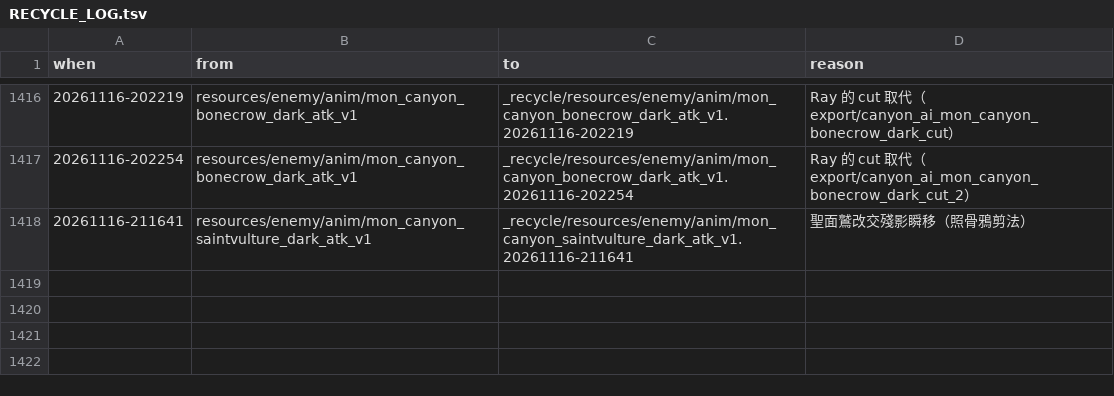
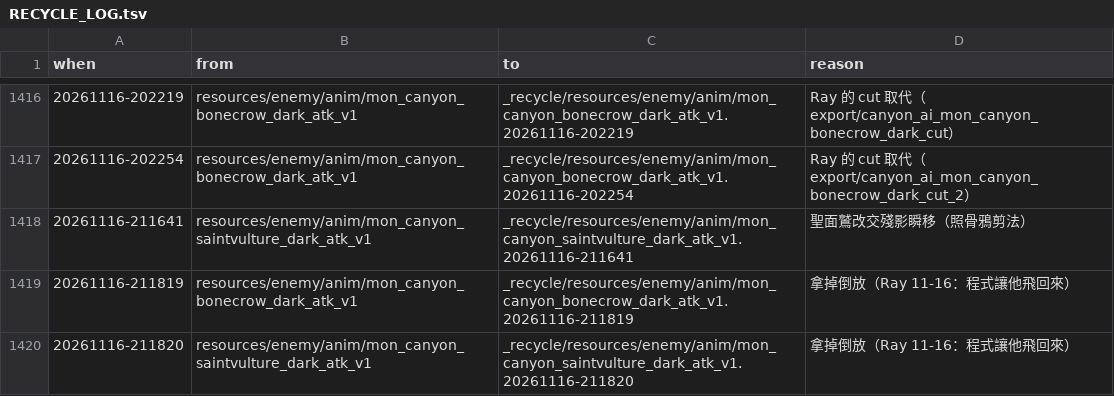
Before and after one commit to raykueco-debug/TIVOT, a TSV file: _recycle/RECYCLE_LOG.tsv, drawn as a sheet; only a part is shown, gaps mark what is left out; the diff names each change by its address in the sheet, - before the commit and + after, or states it on an @@ line.

```diff
--- a/_recycle/RECYCLE_LOG.tsv
+++ b/_recycle/RECYCLE_LOG.tsv
+row 1419: 20261116-211819 | resources/enemy/anim/mon_canyon_bonecrow_dark_atk_v1 | _recycle/resources/enemy/anim/mon_canyon_bonecrow_dark_atk_v1.20261116-211819 | 拿掉倒放（Ray 11-16：程式讓他飛回來）
+row 1420: 20261116-211820 | resources/enemy/anim/mon_canyon_saintvulture_dark_atk_v1 | _recycle/resources/enemy/anim/mon_canyon_saintvulture_dark_atk_v1.20261116-211820 | 拿掉倒放（Ray 11-16：程式讓他飛回來）
```
Also changed, not shown: 25 other files.
